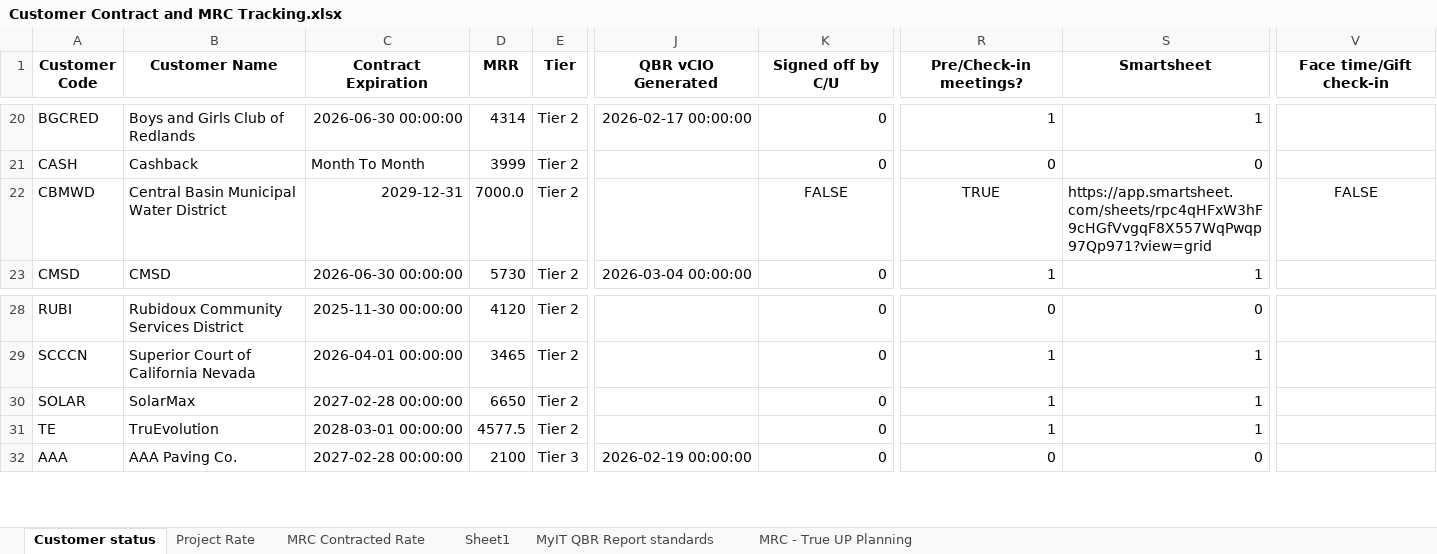
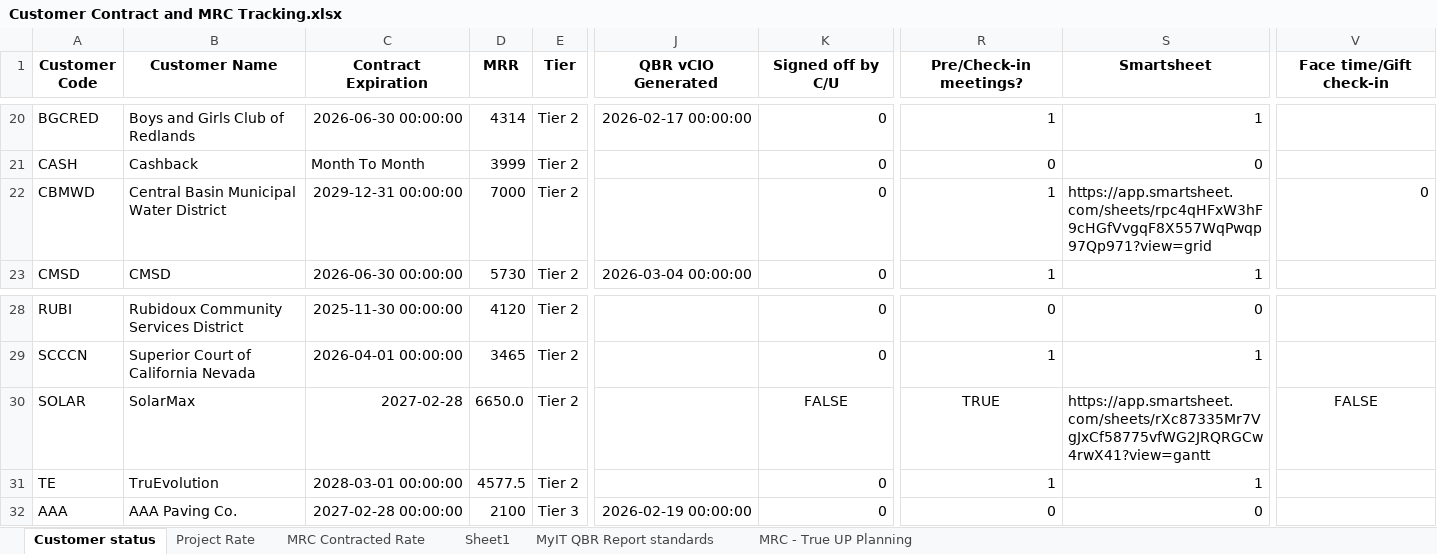
Before and after one commit to iuychiatacorn/customer-contract-mrc-dashboard, an Excel workbook: Customer Contract and MRC Tracking.xlsx, sheet Customer status, drawn as a sheet; only a part is shown, gaps mark what is left out; values as stored, in another font and other column widths than the file's, no borders; the diff names each change by its address in the sheet, - before the commit and + after, or states it on an @@ line.

Commit message:
Dashboard edit: SOLAR in Customer status

```diff
--- a/Customer Contract and MRC Tracking.xlsx (sheet Customer status)
+++ b/Customer Contract and MRC Tracking.xlsx (sheet Customer status)
-C22 (Contract Expiration): 2029-12-31
+C22 (Contract Expiration): 2029-12-31 00:00:00
-D22 (MRR): 7000.0
+D22 (MRR): 7000
-K22 (Signed off by C/U): FALSE
+K22 (Signed off by C/U): 0
-K22 alignment: center
+K22 alignment: right
-R22 (Pre/Check-in meetings?): TRUE
+R22 (Pre/Check-in meetings?): 1
-R22 alignment: center
+R22 alignment: right
-V22 (Face time/Gift check-in): FALSE
+V22 (Face time/Gift check-in): 0
-V22 alignment: center
+V22 alignment: right
-C30 (Contract Expiration): 2027-02-28 00:00:00
+C30 (Contract Expiration): 2027-02-28
-D30 (MRR): 6650
+D30 (MRR): 6650.0
-K30 (Signed off by C/U): 0
+K30 (Signed off by C/U): FALSE
-K30 alignment: right
+K30 alignment: center
-R30 (Pre/Check-in meetings?): 1
+R30 (Pre/Check-in meetings?): TRUE
-R30 alignment: right
+R30 alignment: center
-S30 (Smartsheet): 1
+S30 (Smartsheet): https://app.smartsheet.com/sheets/rXc87335Mr7VgJxCf58775vfWG2JRQRGCw4rwX41?view=gantt
-V30 (Face time/Gift check-in): (empty)
+V30 (Face time/Gift check-in): FALSE
```
